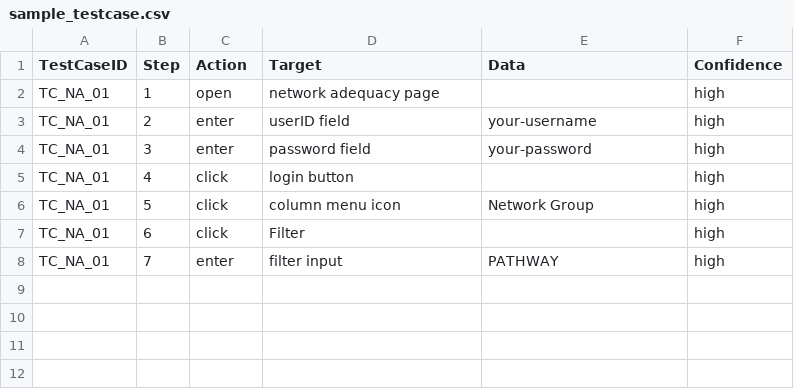
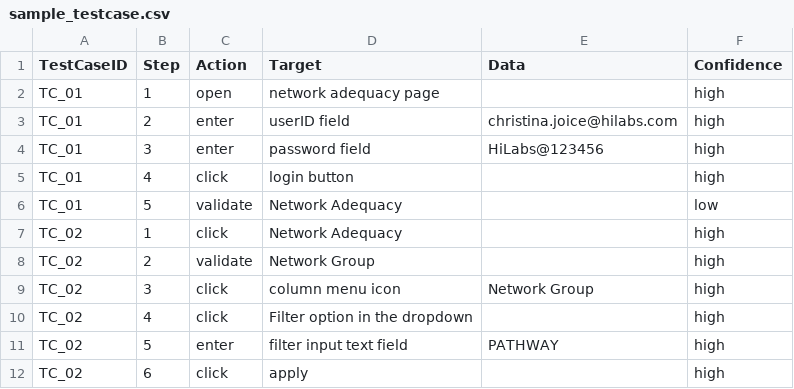
Before and after one commit to christinajoice/Self-Healing-Automation-AI, a CSV file: testspecs/sample_testcase.csv, drawn as a sheet.

Commit message:
updated test execution

```diff
--- a/testspecs/sample_testcase.csv
+++ b/testspecs/sample_testcase.csv
@@ -1,8 +1,12 @@
 TestCaseID,Step,Action,Target,Data,Confidence
-TC_NA_01,1,open,network adequacy page,,high
-TC_NA_01,2,enter,userID field,your-username,high
-TC_NA_01,3,enter,password field,your-password,high
-TC_NA_01,4,click,login button,,high
-TC_NA_01,5,click,column menu icon,Network Group,high
-TC_NA_01,6,click,Filter,,high
-TC_NA_01,7,enter,filter input,PATHWAY,high
+TC_01,1,open,network adequacy page,,high
+TC_01,2,enter,userID field,christina.joice@hilabs.com,high
+TC_01,3,enter,password field,HiLabs@123456,high
+TC_01,4,click,login button,,high
+TC_01,5,validate,Network Adequacy,,low
+TC_02,1,click,Network Adequacy,,high
+TC_02,2,validate,Network Group,,high
+TC_02,3,click,column menu icon,Network Group,high
+TC_02,4,click,Filter option in the dropdown,,high
+TC_02,5,enter,filter input text field,PATHWAY,high
+TC_02,6,click,apply,,high
```
Also changed, not shown: 4 other files.
